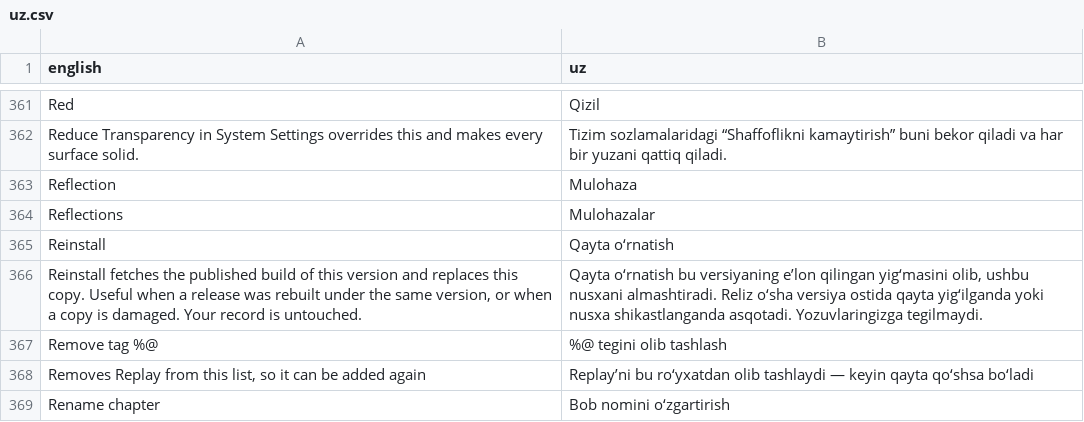
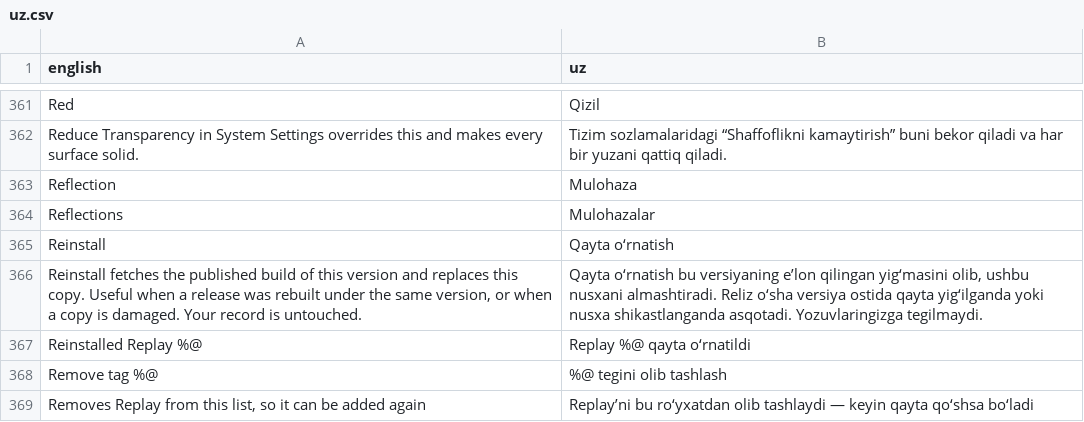
Before and after one commit to nurkamol/replay-swift, a CSV file: translations/uz.csv, drawn as a sheet; only a part is shown, gaps mark what is left out; the shorter side is filled out with more unchanged rows.

Commit message:
A reinstall says so when it comes back
The hole in yesterday's Reinstall button, found by asking what the app shows after
an update: nothing, in this case. Every launch note is decided by comparing the
previous version to this one, and a reinstall's versions are identical by
definition — so the app vanished, came back, and said nothing at all. Pressing a
button because you believe your copy is wrong and getting silence is the one
response that leaves somebody no better off than before.

A flag set before the swap and cleared on the next launch, rather than a version
comparison that cannot see this. Checked after `isNewer`, so a flag left behind by
a crash can never dress a genuine update up as a reinstall — which is a case the
tests cover, along with the first run staying silent either way.

The banner is the same one an update gets, because it means the same thing to the
person reading it: the app was replaced and the record was not. Only the first
line differs, since "Updated to" would be false.

```diff
--- a/translations/uz.csv
+++ b/translations/uz.csv
@@ -366,2 +366,3 @@
 "Reinstall fetches the published build of this version and replaces this copy. Useful when a release was rebuilt under the same version, or when a copy is damaged. Your record is untouched.","Qayta o‘rnatish bu versiyaning e’lon qilingan yig‘masini olib, ushbu nusxani almashtiradi. Reliz o‘sha versiya ostida qayta yig‘ilganda yoki nusxa shikastlanganda asqotadi. Yozuvlaringizga tegilmaydi."
+"Reinstalled Replay %@","Replay %@ qayta o‘rnatildi"
 "Remove tag %@","%@ tegini olib tashlash"
```
Also changed, not shown: 9 other files.
